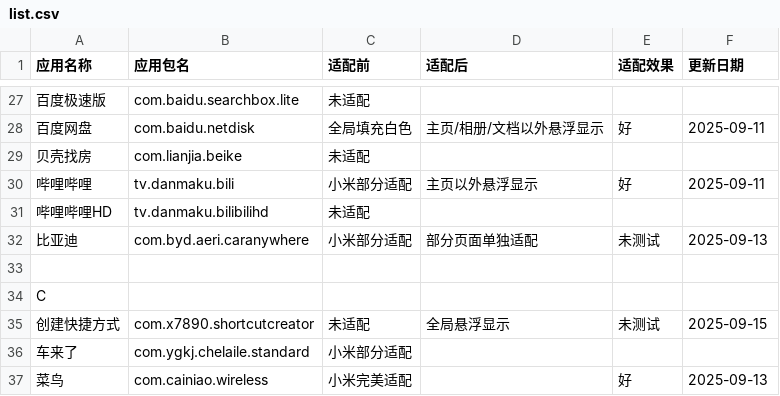
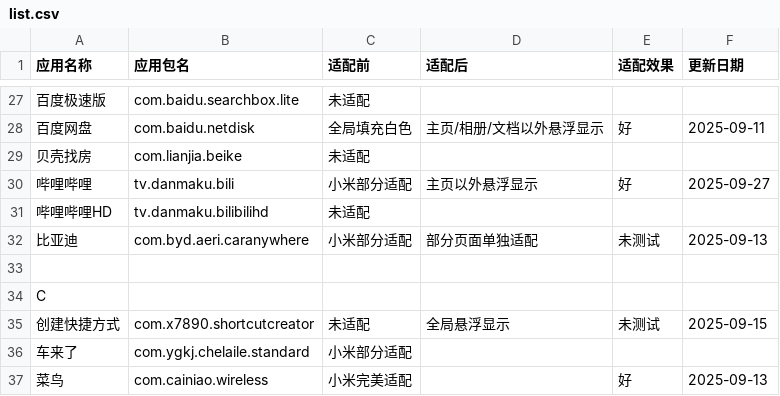
Before and after one commit to Seyud/MiNavBarImmerse, a CSV file: list.csv, drawn as a sheet; only a part is shown, gaps mark what is left out; the diff names each change by its address in the sheet, - before the commit and + after, or states it on an @@ line.

```diff
--- a/list.csv
+++ b/list.csv
-F30 (更新日期): 2025-09-11
+F30 (更新日期): 2025-09-27
```
Also changed, not shown: 3 other files.
